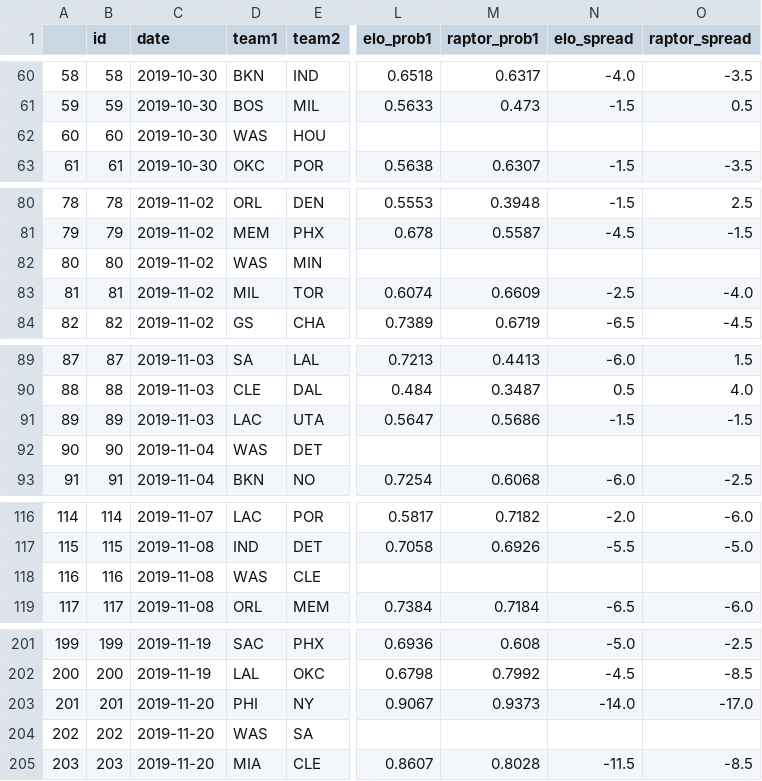
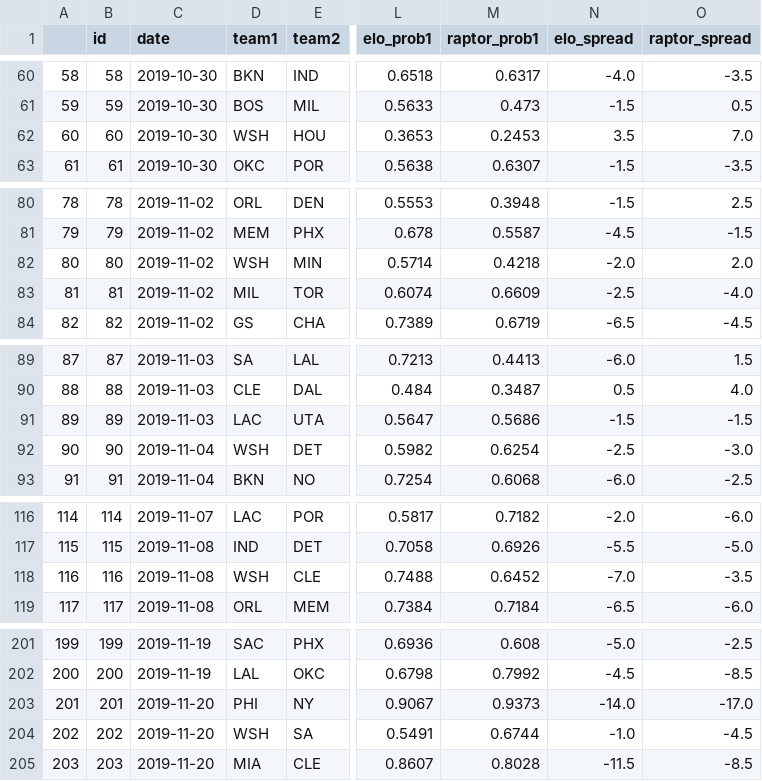
Before and after one commit to mheavey18/nba_analysis, a CSV file: full_games.csv, drawn as a sheet; only a part is shown, gaps mark what is left out; the diff covers the shown part only; the diff names each change by its address in the sheet, - before the commit and + after, or states it on an @@ line.

Commit message:
fix washington typo

```diff
--- a/full_games.csv
+++ b/full_games.csv
-D62 (team1): WAS
+D62 (team1): WSH
-L62 (elo_prob1): (empty)
+L62 (elo_prob1): 0.3653
-M62 (raptor_prob1): (empty)
+M62 (raptor_prob1): 0.2453
-N62 (elo_spread): (empty)
+N62 (elo_spread): 3.5
-O62 (raptor_spread): (empty)
+O62 (raptor_spread): 7.0
-D82 (team1): WAS
+D82 (team1): WSH
-L82 (elo_prob1): (empty)
+L82 (elo_prob1): 0.5714
-M82 (raptor_prob1): (empty)
+M82 (raptor_prob1): 0.4218
-N82 (elo_spread): (empty)
+N82 (elo_spread): -2.0
-O82 (raptor_spread): (empty)
+O82 (raptor_spread): 2.0
-D92 (team1): WAS
+D92 (team1): WSH
-L92 (elo_prob1): (empty)
+L92 (elo_prob1): 0.5982
-M92 (raptor_prob1): (empty)
+M92 (raptor_prob1): 0.6254
-N92 (elo_spread): (empty)
+N92 (elo_spread): -2.5
-O92 (raptor_spread): (empty)
+O92 (raptor_spread): -3.0
-D118 (team1): WAS
+D118 (team1): WSH
-L118 (elo_prob1): (empty)
+L118 (elo_prob1): 0.7488
-M118 (raptor_prob1): (empty)
+M118 (raptor_prob1): 0.6452
-N118 (elo_spread): (empty)
+N118 (elo_spread): -7.0
-O118 (raptor_spread): (empty)
+O118 (raptor_spread): -3.5
-D204 (team1): WAS
+D204 (team1): WSH
-L204 (elo_prob1): (empty)
+L204 (elo_prob1): 0.5491
-M204 (raptor_prob1): (empty)
+M204 (raptor_prob1): 0.6744
-N204 (elo_spread): (empty)
+N204 (elo_spread): -1.0
-O204 (raptor_spread): (empty)
+O204 (raptor_spread): -4.5
```
Also changed, not shown: 126 edited cells elsewhere in this file.
